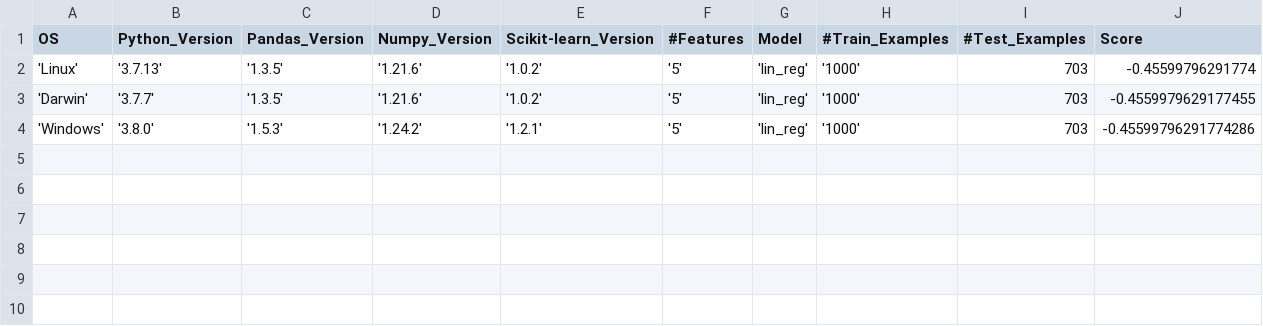
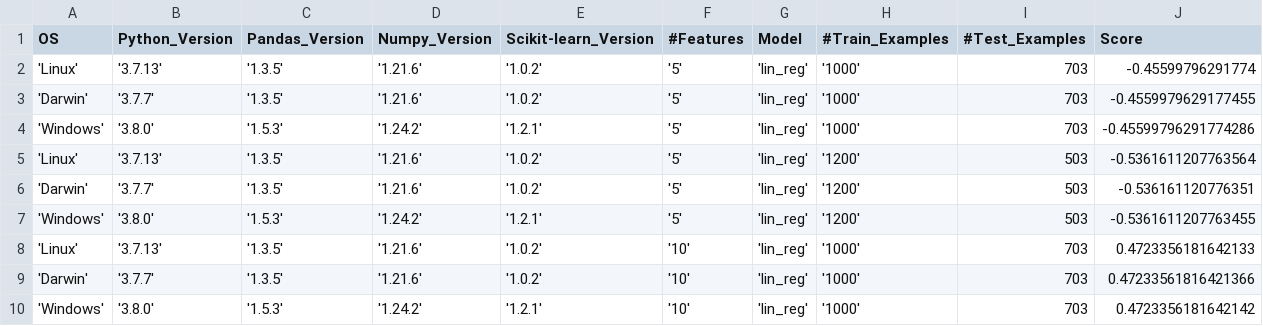
Before and after one commit to notthatanonymous/sample_project-housing-price-prediction, a CSV file: results.csv, drawn as a sheet; the diff names each change by its address in the sheet, - before the commit and + after, or states it on an @@ line.

```diff
--- a/results.csv
+++ b/results.csv
+row 5: 'Linux' | '3.7.13' | '1.3.5' | '1.21.6' | '1.0.2' | '5' | 'lin_reg' | '1200' | 503 | -0.5361611207763564
+row 6: 'Darwin' | '3.7.7' | '1.3.5' | '1.21.6' | '1.0.2' | '5' | 'lin_reg' | '1200' | 503 | -0.536161120776351
+row 7: 'Windows' | '3.8.0' | '1.5.3' | '1.24.2' | '1.2.1' | '5' | 'lin_reg' | '1200' | 503 | -0.5361611207763455
+row 8: 'Linux' | '3.7.13' | '1.3.5' | '1.21.6' | '1.0.2' | '10' | 'lin_reg' | '1000' | 703 | 0.4723356181642133
+row 9: 'Darwin' | '3.7.7' | '1.3.5' | '1.21.6' | '1.0.2' | '10' | 'lin_reg' | '1000' | 703 | 0.47233561816421366
+row 10: 'Windows' | '3.8.0' | '1.5.3' | '1.24.2' | '1.2.1' | '10' | 'lin_reg' | '1000' | 703 | 0.4723356181642142
```
Also changed, not shown: 1 other file.
